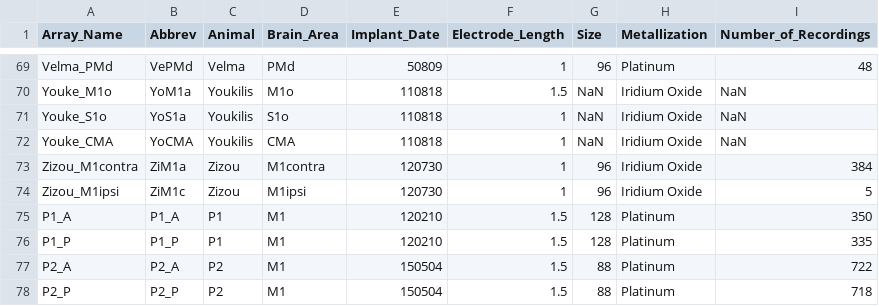
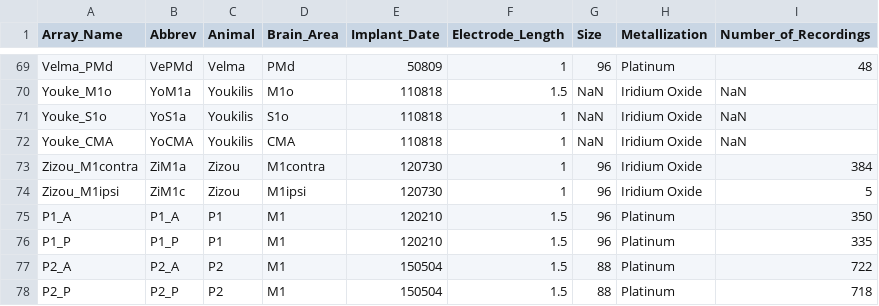
Before and after one commit to calebsponheim/array_stability, a CSV file: data/subject_info_data.csv, drawn as a sheet; only a part is shown, gaps mark what is left out.

```diff
--- a/data/subject_info_data.csv
+++ b/data/subject_info_data.csv
@@ -74,4 +74,4 @@ Zizou_M1contra,ZiM1a,Zizou,M1contra,120730,1,96,Iridium Oxide,384
 Zizou_M1ipsi,ZiM1c,Zizou,M1ipsi,120730,1,96,Iridium Oxide,5
-P1_A,P1_A,P1,M1,120210,1.5,128,Platinum,350
-P1_P,P1_P,P1,M1,120210,1.5,128,Platinum,335
+P1_A,P1_A,P1,M1,120210,1.5,96,Platinum,350
+P1_P,P1_P,P1,M1,120210,1.5,96,Platinum,335
 P2_A,P2_A,P2,M1,150504,1.5,88,Platinum,722
```
Also changed, not shown: 14 other files.
